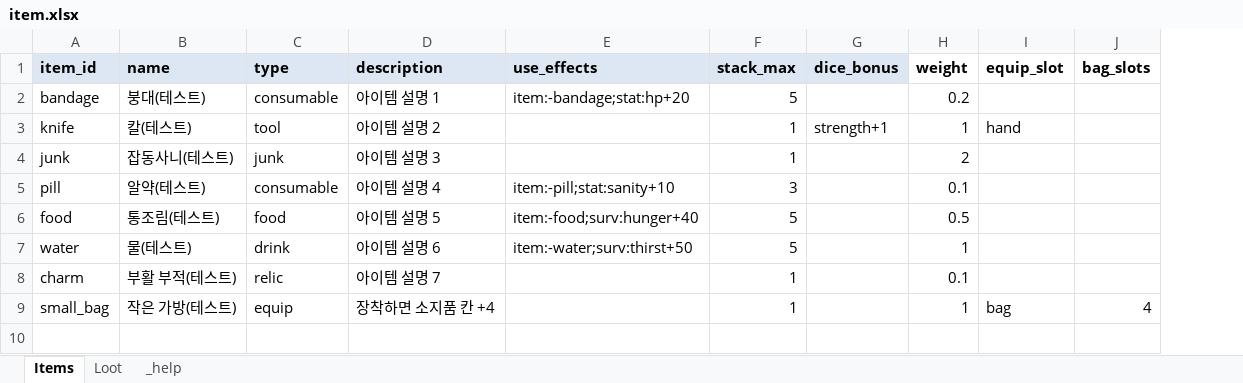
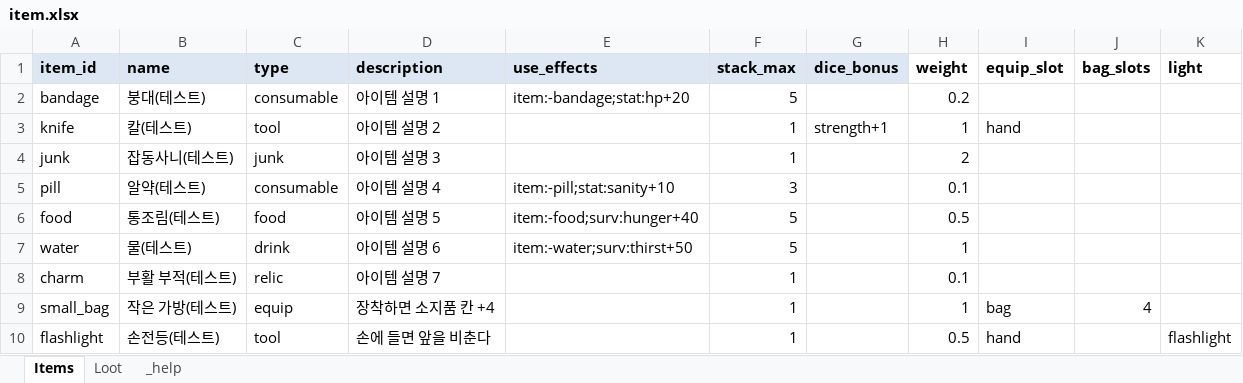
Before and after one commit to HomilBBANG/rt_Tevah, an Excel workbook: tools/sheets/item.xlsx, sheet Items, drawn as a sheet; values as stored, in another font and other column widths than the file's, no borders; the diff names each change by its address in the sheet, - before the commit and + after, or states it on an @@ line.

```diff
--- a/tools/sheets/item.xlsx (sheet Items)
+++ b/tools/sheets/item.xlsx (sheet Items)
+column K (light), empty
+row 10: flashlight | 손전등(테스트) | tool | 손에 들면 앞을 비춘다 |  | 1 |  | 0.5 | hand |  | flashlight
```
Also changed, not shown: tools/sheets/graphics.xlsx, 16 other files.
